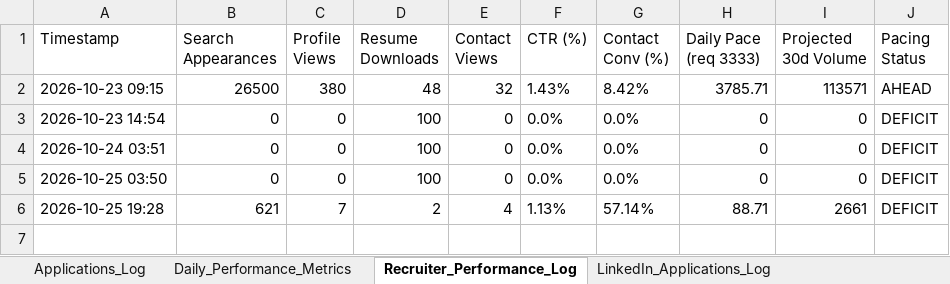
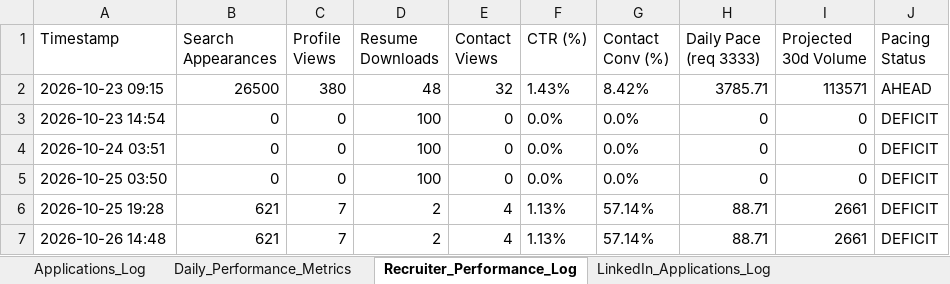
Before and after one commit to lavkushry/NaukariPro, an Excel workbook: Naukri_Live_Application_Tracker.xlsx, sheet Recruiter_Performance_Log, drawn as a sheet; values as stored, in another font and other column widths than the file's, no borders; the diff names each change by its address in the sheet, - before the commit and + after, or states it on an @@ line.

```diff
--- a/Naukri_Live_Application_Tracker.xlsx (sheet Recruiter_Performance_Log)
+++ b/Naukri_Live_Application_Tracker.xlsx (sheet Recruiter_Performance_Log)
+row 7: 2026-10-26 14:48 | 621 | 7 | 2 | 4 | 1.13% | 57.14% | 88.71 | 2661 | DEFICIT
```
Also changed, not shown: sheet LinkedIn_Applications_Log, sheet Applications_Log, sheet Daily_Performance_Metrics, 13 other files.
